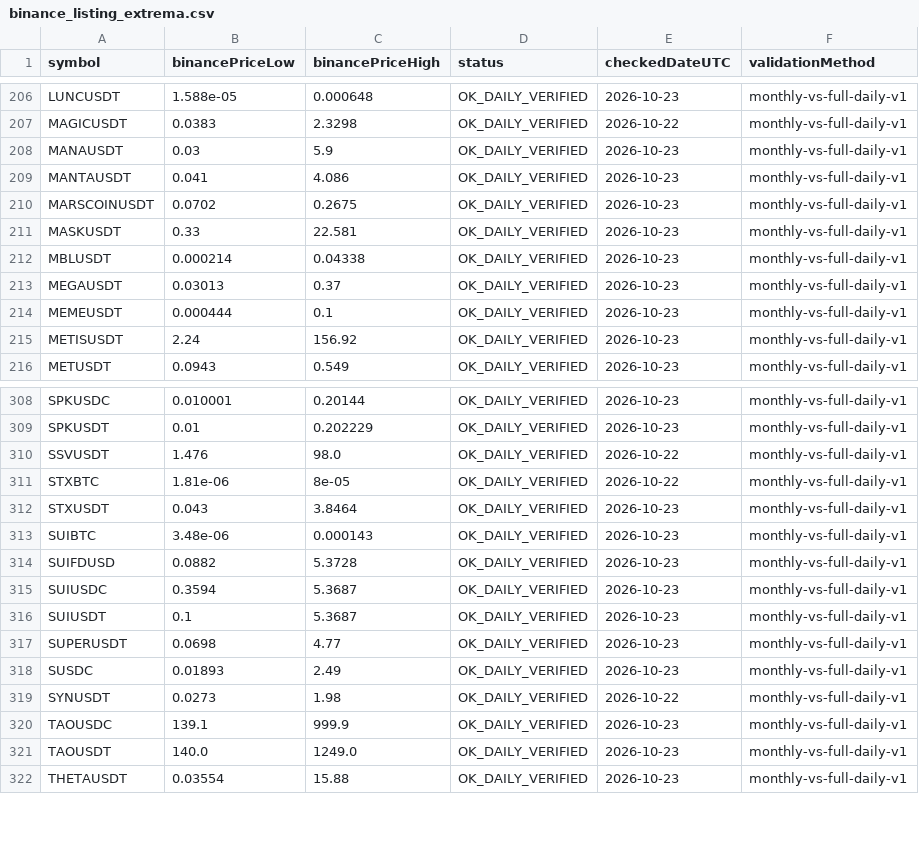
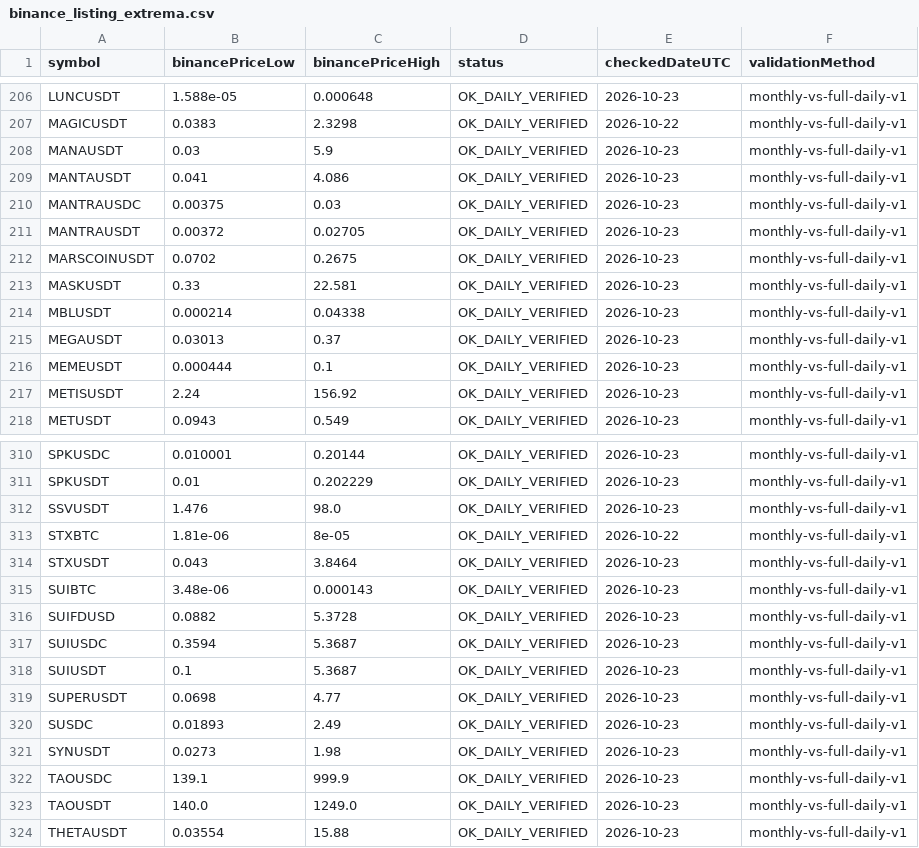
Before and after one commit to miaranarm/binance_bot_audit, a CSV file: results/binance_listing_extrema.csv, drawn as a sheet; only a part is shown, gaps mark what is left out.

```diff
--- a/results/binance_listing_extrema.csv
+++ b/results/binance_listing_extrema.csv
@@ -209,2 +209,4 @@ MANAUSDT,0.03,5.9,OK_DAILY_VERIFIED,2026-10-23,monthly-vs-full-daily-v1
 MANTAUSDT,0.041,4.086,OK_DAILY_VERIFIED,2026-10-23,monthly-vs-full-daily-v1
+MANTRAUSDC,0.00375,0.03,OK_DAILY_VERIFIED,2026-10-23,monthly-vs-full-daily-v1
+MANTRAUSDT,0.00372,0.02705,OK_DAILY_VERIFIED,2026-10-23,monthly-vs-full-daily-v1
 MARSCOINUSDT,0.0702,0.2675,OK_DAILY_VERIFIED,2026-10-23,monthly-vs-full-daily-v1
@@ -309,3 +311,3 @@ SPKUSDC,0.010001,0.20144,OK_DAILY_VERIFIED,2026-10-23,monthly-vs-full-daily-v1
 SPKUSDT,0.01,0.202229,OK_DAILY_VERIFIED,2026-10-23,monthly-vs-full-daily-v1
-SSVUSDT,1.476,98.0,OK_DAILY_VERIFIED,2026-10-22,monthly-vs-full-daily-v1
+SSVUSDT,1.476,98.0,OK_DAILY_VERIFIED,2026-10-23,monthly-vs-full-daily-v1
 STXBTC,1.81e-06,8e-05,OK_DAILY_VERIFIED,2026-10-22,monthly-vs-full-daily-v1
@@ -318,3 +320,3 @@ SUPERUSDT,0.0698,4.77,OK_DAILY_VERIFIED,2026-10-23,monthly-vs-full-daily-v1
 SUSDC,0.01893,2.49,OK_DAILY_VERIFIED,2026-10-23,monthly-vs-full-daily-v1
-SYNUSDT,0.0273,1.98,OK_DAILY_VERIFIED,2026-10-22,monthly-vs-full-daily-v1
+SYNUSDT,0.0273,1.98,OK_DAILY_VERIFIED,2026-10-23,monthly-vs-full-daily-v1
 TAOUSDC,139.1,999.9,OK_DAILY_VERIFIED,2026-10-23,monthly-vs-full-daily-v1
```
Also changed, not shown: results/current_price.csv, results/current_price_history.csv, 5 other files.
